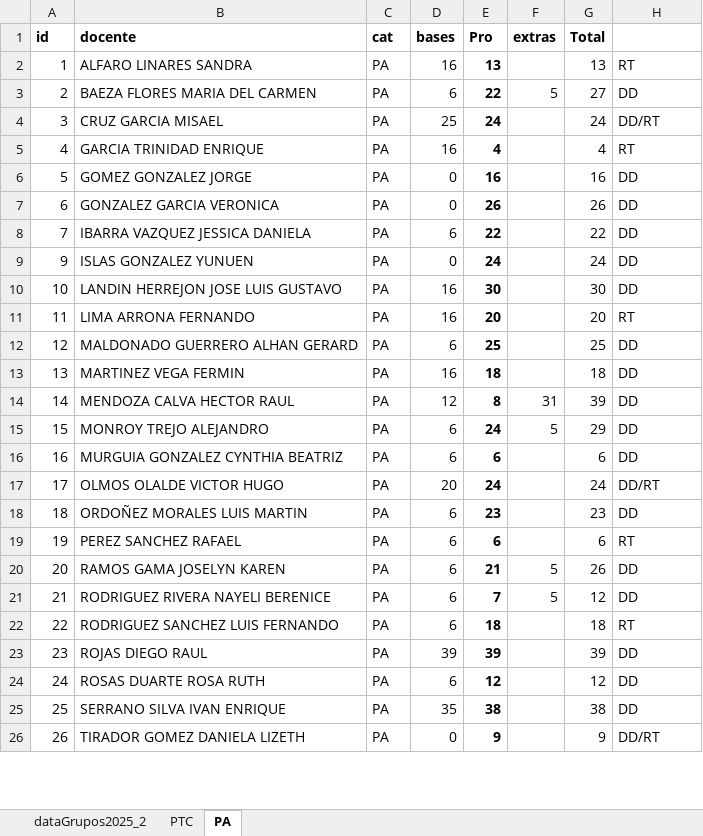
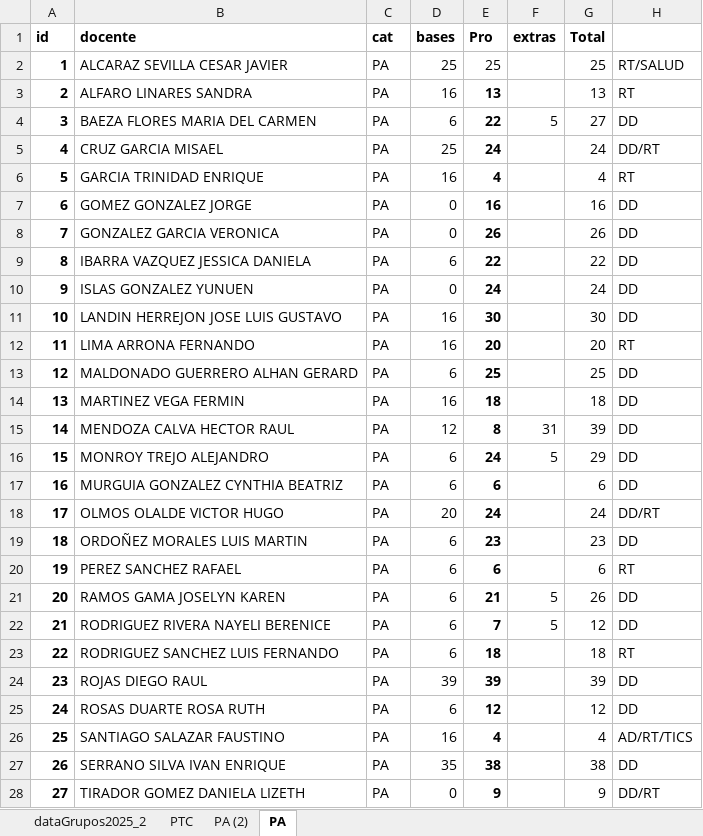
Before and after one commit to hackuna885/carga2025_2, an Excel workbook: Diseño/Resumen_Hrs_Telemática.xlsx, sheet PA, drawn as a sheet; only a part is shown; values as stored, in another font and other column widths than the file's, no borders; addresses are those after the commit; the diff covers the shown part only; the diff names each change by its address in the sheet, - before the commit and + after, or states it on an @@ line.

```diff
--- a/Diseño/Resumen_Hrs_Telemática.xlsx (sheet PA)
+++ b/Diseño/Resumen_Hrs_Telemática.xlsx (sheet PA)
+sheet tab: PA (2)
+row 2: 1 | ALCARAZ SEVILLA CESAR JAVIER | PA | 25 | 25 |  | 25 | RT/SALUD
@@ column A (id) renumbered between rows 3 and 34 @@
-A3:A25 bold: off
+A3:A25 bold: on
+row 26: 25 | SANTIAGO SALAZAR FAUSTINO | PA | 16 | 4 |  | 4 | AD/RT/TICS
-A27:A28 bold: off
+A27:A28 bold: on
```
Also changed, not shown: 3 edited cells and cell formats elsewhere in this sheet, formulas that keep their value.
